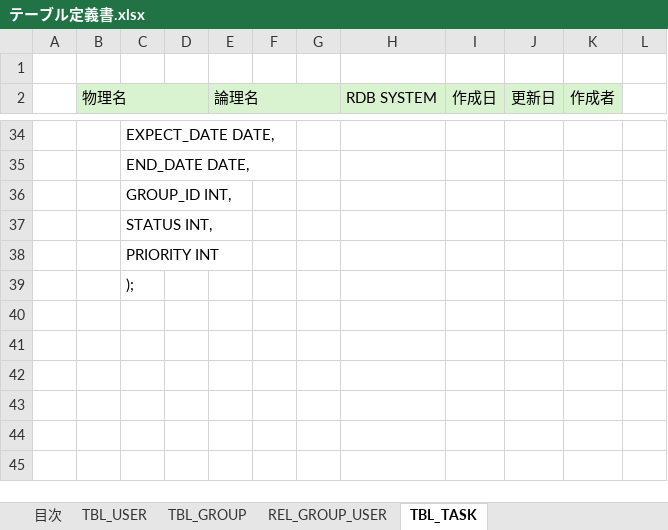
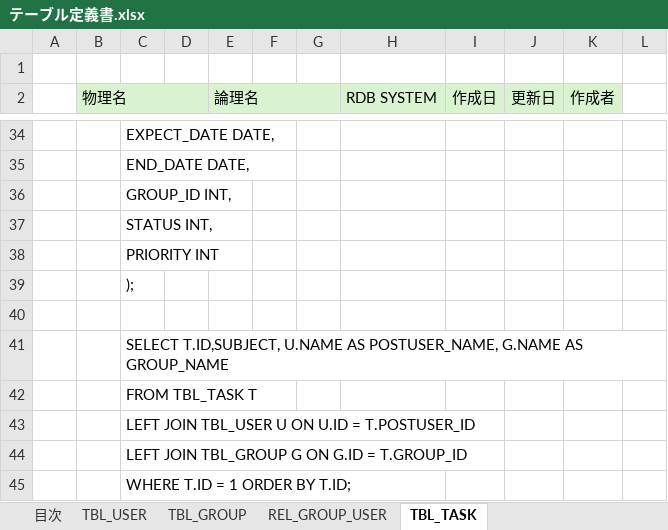
Before and after one commit to Yoshida-Mitsuru/taskmanage, an Excel workbook: テーブル定義書.xlsx, sheet TBL_TASK, drawn as a sheet; only a part is shown, gaps mark what is left out; values as stored, in another font and other column widths than the file's, no borders; the diff names each change by its address in the sheet, - before the commit and + after, or states it on an @@ line.

Commit message:
フレーム化、taskBean名前付き

```diff
--- a/テーブル定義書.xlsx (sheet TBL_TASK)
+++ b/テーブル定義書.xlsx (sheet TBL_TASK)
+row 40: (empty)
+row 41:  |  | SELECT T.ID,SUBJECT, U.NAME AS POSTUSER_NAME, G.NAME AS GROUP_NAME
+row 42:  |  | FROM TBL_TASK T
+row 43:  |  | LEFT JOIN TBL_USER U ON U.ID = T.POSTUSER_ID
+row 44:  |  | LEFT JOIN TBL_GROUP G ON G.ID = T.GROUP_ID
+row 45:  |  | WHERE T.ID = 1 ORDER BY T.ID;
```
Also changed, not shown: 11 other files.
